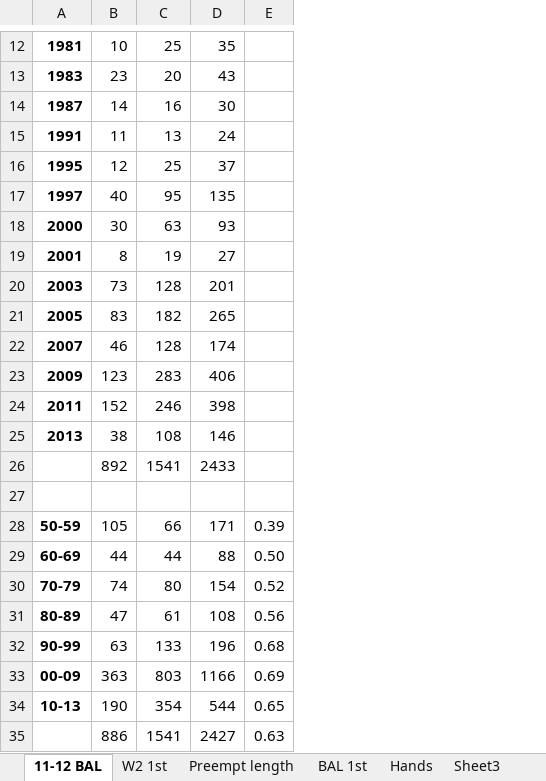
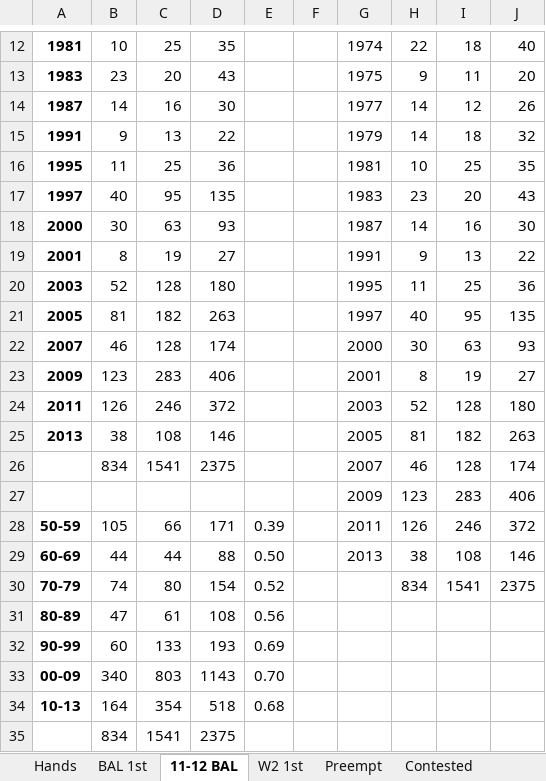
Before and after one commit to guusschreiber/bidstat, an Excel workbook: results/results.xlsx, sheet 11-12 BAL, drawn as a sheet; only a part is shown, gaps mark what is left out; values as stored, in another font and other column widths than the file's, no borders; removed rows and columns are numbered as before the commit, all else as after; the diff names each change by its address in the sheet, - before the commit and + after, or states it on an @@ line.

```diff
--- a/results/results.xlsx (sheet 11-12 BAL)
+++ b/results/results.xlsx (sheet 11-12 BAL)
-sheet tab: Preempt length
+sheet tab: Preempt
-sheet tab: Sheet3
+sheet tab: Contested
@@ sheet tab order changed: Hands | BAL 1st | 11-12 BAL | W2 1st | Preempt | Contested @@
+column F, empty
+column G, rows 12-25: 1974 | 1975 | 1977 | 1979 | 1981 | 1983 | 1987 | 1991 | 1995 | 1997 | 2000 | 2001 | 2003 | 2005; rows 27-29: 2009 | 2011 | 2013
+column H, rows 12-25: 22 | 9 | 14 | 14 | 10 | 23 | 14 | 9 | 11 | 40 | 30 | 8 | 52 | 81; rows 27-30: 123 | 126 | 38 | 834
+column I, rows 12-25: 18 | 11 | 12 | 18 | 25 | 20 | 16 | 13 | 25 | 95 | 63 | 19 | 128 | 182; rows 27-30: 283 | 246 | 108 | 1541
+column J, rows 12-25: 40 | 20 | 26 | 32 | 35 | 43 | 30 | 22 | 36 | 135 | 93 | 27 | 180 | 263; rows 27-30: 406 | 372 | 146 | 2375
-B15: 11
+B15: 9
-D15: 24
+D15: 22
-B16: 12
+B16: 11
-D16: 37
+D16: 36
-B20: 73
+B20: 52
-D20: 201
+D20: 180
-B21: 83
+B21: 81
-D21: 265
+D21: 263
-B24: 152
+B24: 126
-D24: 398
+D24: 372
-row 26:  | 892 | 1541 | 2433
+row 26:  | 834 | 1541 | 2375 |  |  | 2007 | 46 | 128 | 174
-row 27: (empty)
+row 27:  |  |  |  |  |  | 2009 | 123 | 283 | 406
-B32: 63
+B32: 60
-D32: 196
+D32: 193
-E32: 0.68
+E32: 0.69
-B33: 363
+B33: 340
-D33: 1166
+D33: 1143
-E33: 0.69
+E33: 0.70
-B34: 190
+B34: 164
-D34: 544
+D34: 518
-E34: 0.65
+E34: 0.68
-row 35:  | 886 | 1541 | 2427 | 0.63
+row 35:  | 834 | 1541 | 2375
```
Also changed, not shown: sheet Preempt, sheet Hands, sheet Contested, sheet W2 1st, sheet BAL 1st, formulas that keep their value, charts or pictures, 18 other files.
